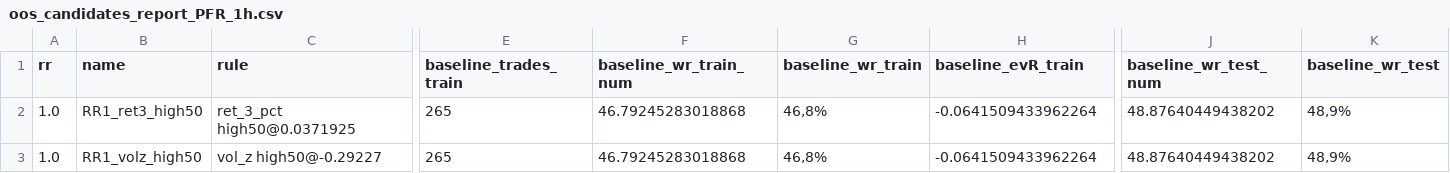
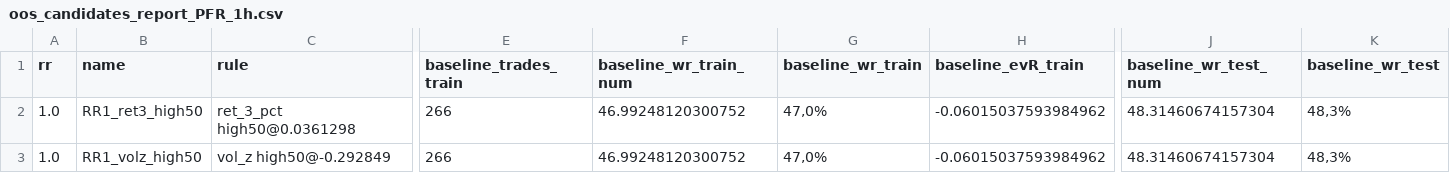
Before and after one commit to gabrielmachadogh/Backtests.v2, a CSV file: results/recommended/tf40/oos_candidates_report_PFR_1h.csv, drawn as a sheet; only a part is shown, gaps mark what is left out; the diff covers the shown part only; the diff names each change by its address in the sheet, - before the commit and + after, or states it on an @@ line.

```diff
--- a/results/recommended/tf40/oos_candidates_report_PFR_1h.csv
+++ b/results/recommended/tf40/oos_candidates_report_PFR_1h.csv
-C2 (rule): ret_3_pct high50@0.0371925
+C2 (rule): ret_3_pct high50@0.0361298
-E2:E3 (baseline_trades_train): 265
+E2:E3 (baseline_trades_train): 266
-F2:F3 (baseline_wr_train_num): 46.79245283018868
+F2:F3 (baseline_wr_train_num): 46.99248120300752
-G2:G3 (baseline_wr_train): 46,8%
+G2:G3 (baseline_wr_train): 47,0%
-H2:H3 (baseline_evR_train): -0.0641509433962264
+H2:H3 (baseline_evR_train): -0.06015037593984962
-J2:J3 (baseline_wr_test_num): 48.87640449438202
+J2:J3 (baseline_wr_test_num): 48.31460674157304
-K2:K3 (baseline_wr_test): 48,9%
+K2:K3 (baseline_wr_test): 48,3%
-C3 (rule): vol_z high50@-0.29227
+C3 (rule): vol_z high50@-0.292849
```
Also changed, not shown: 159 edited cells elsewhere in this file, results/recommended/STABILITY.csv, results/recommended/tf20/oos_candidates_report_PFR_1h.csv, 7 other files.
